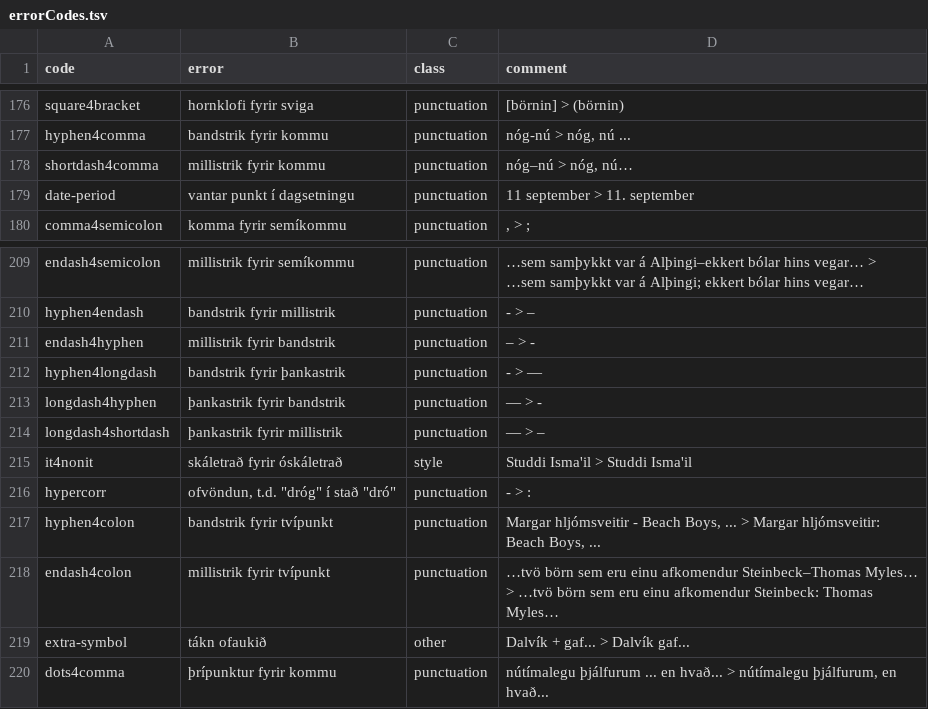
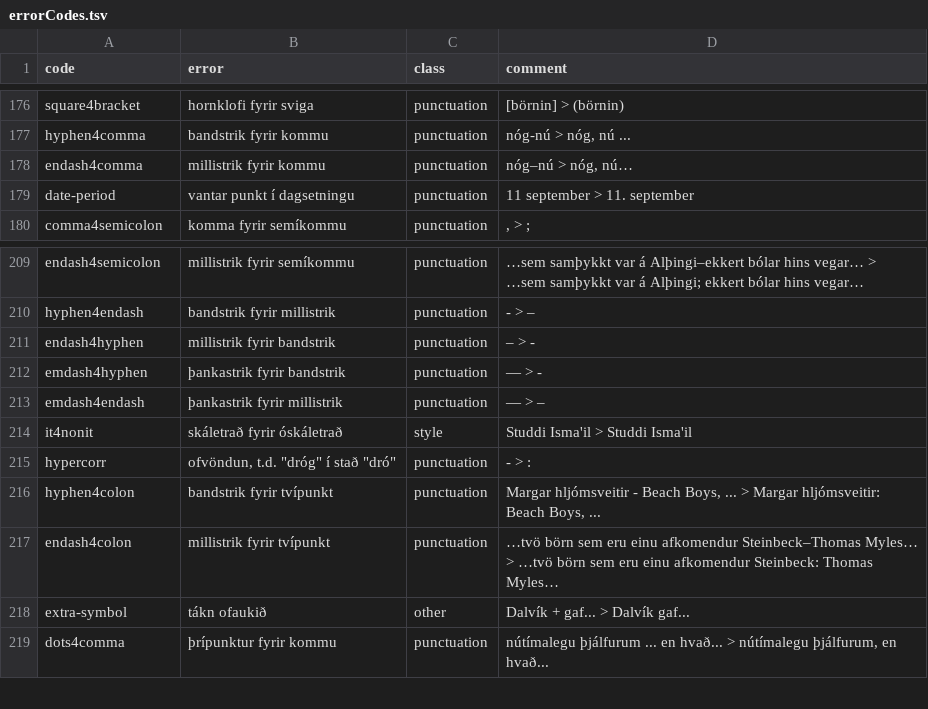
Before and after one commit to antonkarl/iceErrorCorpusSpecialized, a TSV file: errorCodes.tsv, drawn as a sheet; only a part is shown, gaps mark what is left out.

Commit message:
Update errorCodes.tsv

```diff
--- a/errorCodes.tsv
+++ b/errorCodes.tsv
@@ -182,3 +182,3 @@ square4bracket	hornklofi fyrir sviga	punctuation	[börnin] > (börnin)
 hyphen4comma	bandstrik fyrir kommu	punctuation	nóg-nú > nóg, nú ...
-shortdash4comma	millistrik fyrir kommu	punctuation	nóg–nú > nóg, nú…
+endash4comma	millistrik fyrir kommu	punctuation	nóg–nú > nóg, nú…
 date-period	vantar punkt í dagsetningu	punctuation	11 september > 11. september
@@ -217,5 +217,4 @@ hyphen4endash	bandstrik fyrir millistrik	punctuation	- > –
 endash4hyphen	millistrik fyrir bandstrik	punctuation	– > -
-hyphen4longdash	bandstrik fyrir þankastrik	punctuation	- > —
-longdash4hyphen	þankastrik fyrir bandstrik	punctuation	— > -
-longdash4shortdash	þankastrik fyrir millistrik	punctuation	— > –
+emdash4hyphen	þankastrik fyrir bandstrik	punctuation	— > -
+emdash4endash	þankastrik fyrir millistrik	punctuation	— > –
 it4nonit	skáletrað fyrir óskáletrað	style	Studdi Isma'il > Studdi Isma'il
```
